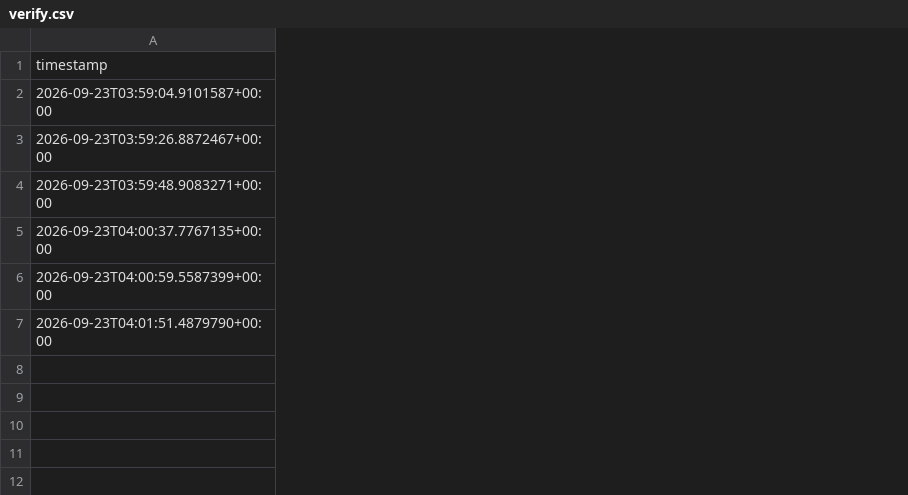
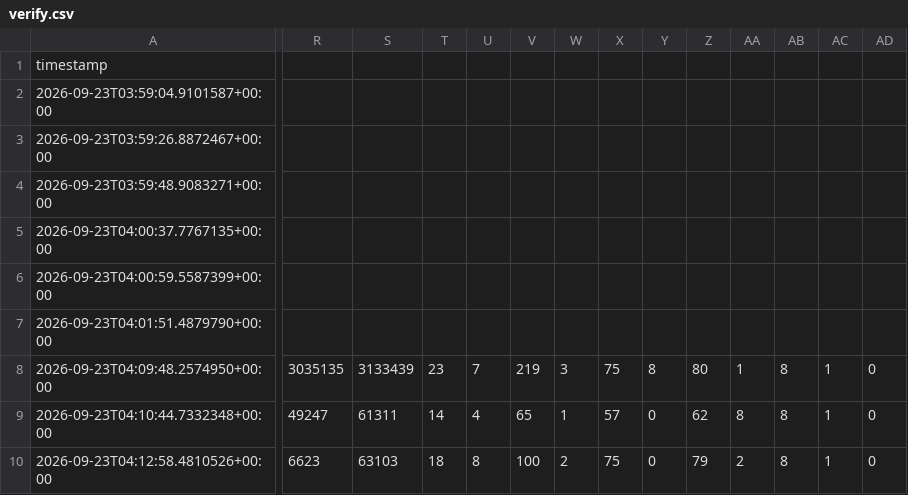
Before and after one commit to ramosnvy/pitwall, a CSV file: results/verify.csv, drawn as a sheet; only a part is shown, gaps mark what is left out; rows hold the shown columns only; the diff covers the shown part only; the diff names each change by its address in the sheet, - before the commit and + after, or states it on an @@ line.

```diff
--- a/results/verify.csv
+++ b/results/verify.csv
+column R, empty
+column S, empty
+column T, empty
+column U, empty
+column V, empty
+column W, empty
+column X, empty
+column Y, empty
+column Z, empty
+column AA, empty
+column AB, empty
+column AC, empty
+column AD, empty
+row 8: 2026-09-23T04:09:48.2574950+00:00 | 3035135 | 3133439 | 23 | 7 | 219 | 3 | 75 | 8 | 80 | 1 | 8 | 1 | 0
+row 9: 2026-09-23T04:10:44.7332348+00:00 | 49247 | 61311 | 14 | 4 | 65 | 1 | 57 | 0 | 62 | 8 | 8 | 1 | 0
+row 10: 2026-09-23T04:12:58.4810526+00:00 | 6623 | 63103 | 18 | 8 | 100 | 2 | 75 | 0 | 79 | 2 | 8 | 1 | 0
```
Also changed, not shown: 3 added columns elsewhere in this file, 12 other files.
